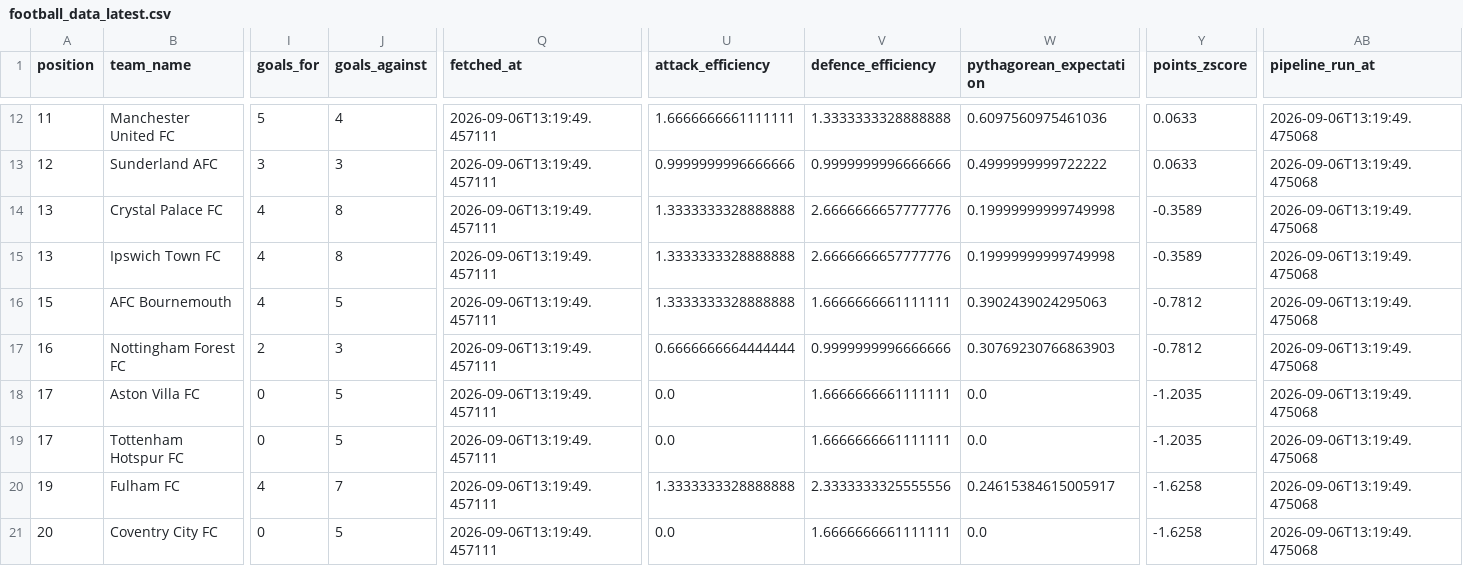
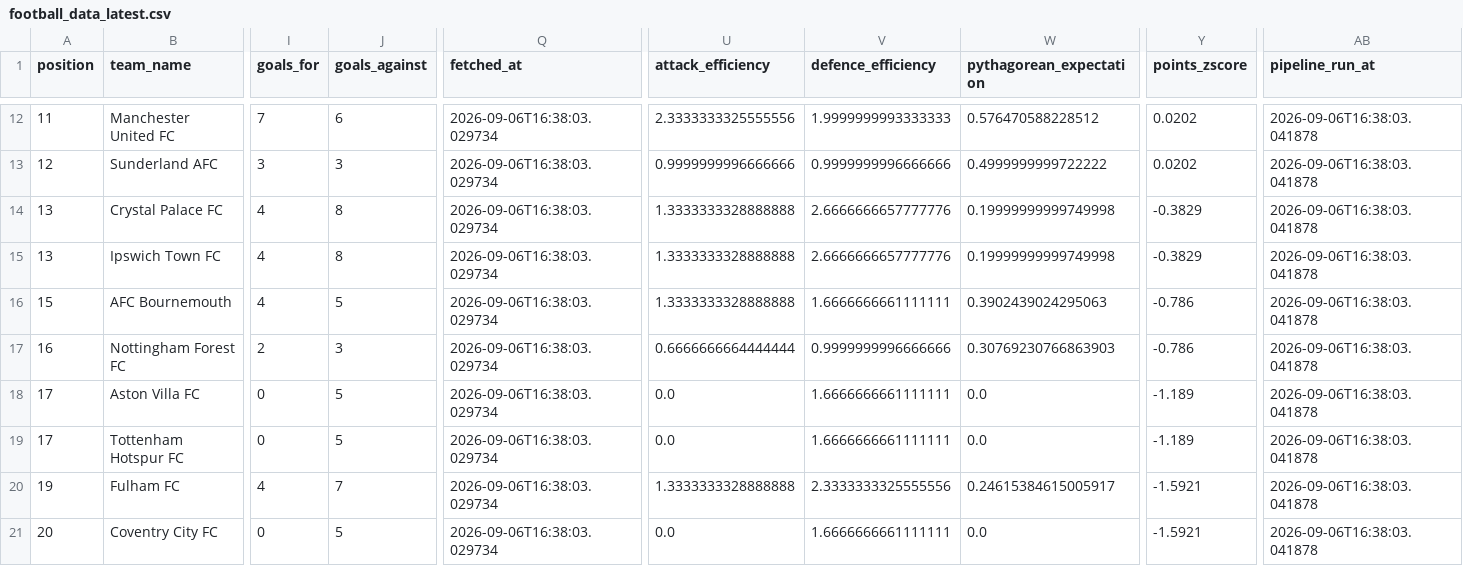
Before and after one commit to sxddhxrthg/football-etl-pipeline, a CSV file: data/processed/football_data_latest.csv, drawn as a sheet; only a part is shown, gaps mark what is left out; the diff covers the shown part only; the diff names each change by its address in the sheet, - before the commit and + after, or states it on an @@ line.

```diff
--- a/data/processed/football_data_latest.csv
+++ b/data/processed/football_data_latest.csv
-I12 (goals_for): 5
+I12 (goals_for): 7
-J12 (goals_against): 4
+J12 (goals_against): 6
-Q12:Q21 (fetched_at): 2026-09-06T13:19:49.457111
+Q12:Q21 (fetched_at): 2026-09-06T16:38:03.029734
-U12 (attack_efficiency): 1.6666666661111111
+U12 (attack_efficiency): 2.3333333325555556
-V12 (defence_efficiency): 1.3333333328888888
+V12 (defence_efficiency): 1.9999999993333333
-W12 (pythagorean_expectation): 0.6097560975461036
+W12 (pythagorean_expectation): 0.576470588228512
-Y12:Y13 (points_zscore): 0.0633
+Y12:Y13 (points_zscore): 0.0202
-AB12:AB21 (pipeline_run_at): 2026-09-06T13:19:49.475068
+AB12:AB21 (pipeline_run_at): 2026-09-06T16:38:03.041878
-Y14:Y15 (points_zscore): -0.3589
+Y14:Y15 (points_zscore): -0.3829
-Y16:Y17 (points_zscore): -0.7812
+Y16:Y17 (points_zscore): -0.786
-Y18:Y19 (points_zscore): -1.2035
+Y18:Y19 (points_zscore): -1.189
-Y20:Y21 (points_zscore): -1.6258
+Y20:Y21 (points_zscore): -1.5921
```
Also changed, not shown: 1 added row, 1 removed row and 49 edited cells elsewhere in this file, 7 other files.
